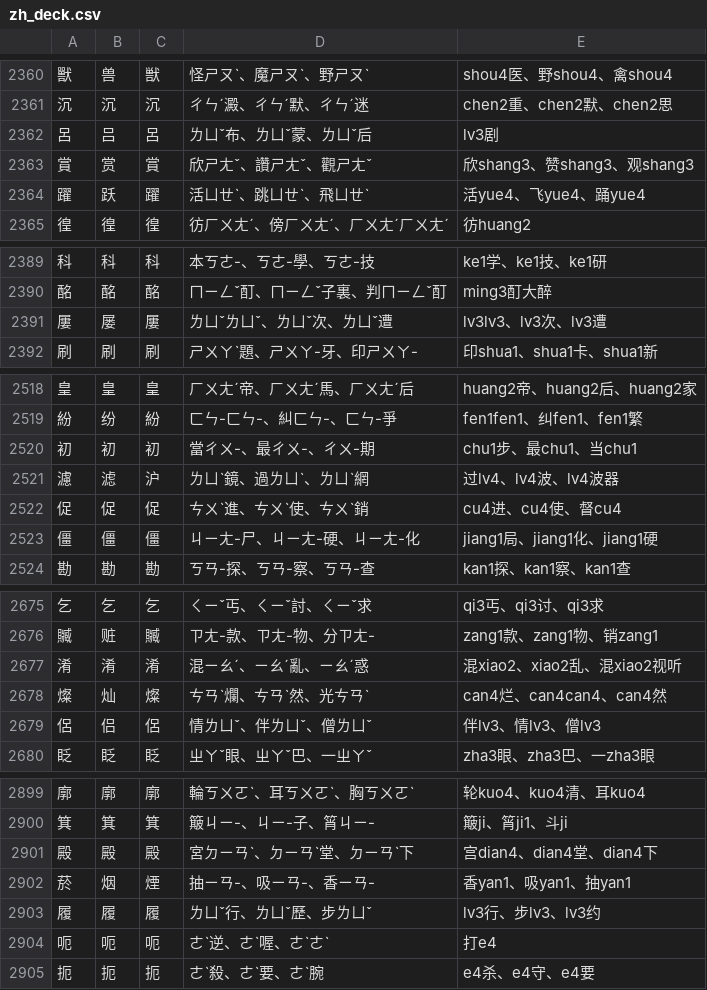
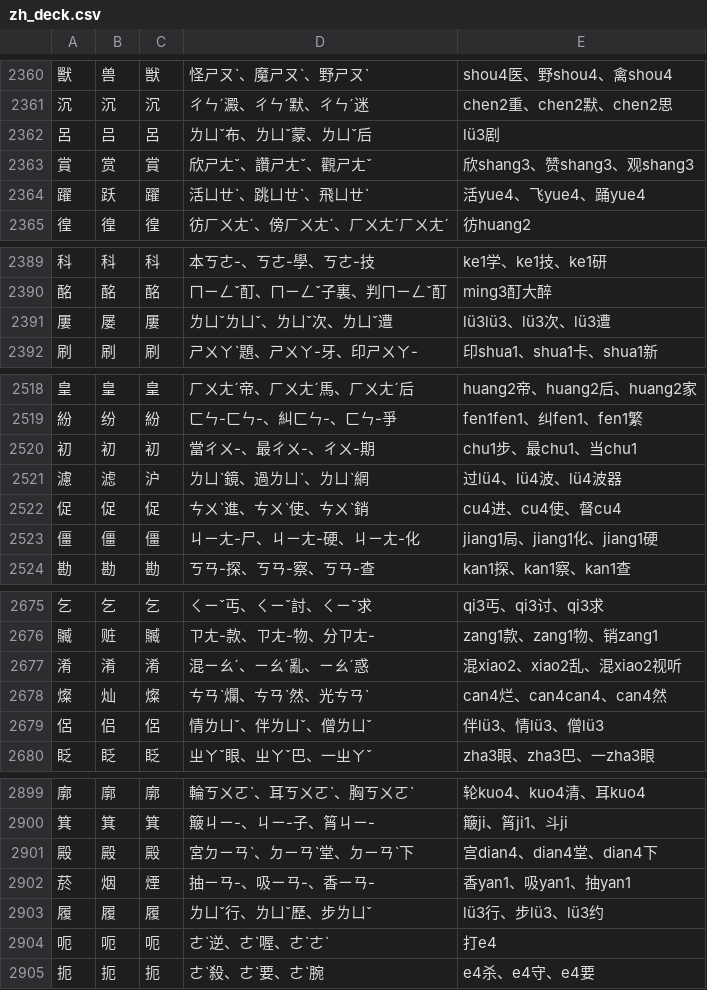
Before and after one commit to chenlin014/learn-to-write, a CSV file: zh_deck.csv, drawn as a sheet; only a part is shown, gaps mark what is left out; the diff covers the shown part only.

```diff
--- a/zh_deck.csv
+++ b/zh_deck.csv
@@ -2361,3 +2361,3 @@
 沉,沉,沉,ㄔㄣˊ澱、ㄔㄣˊ默、ㄔㄣˊ迷,chen2重、chen2默、chen2思
-呂,吕,呂,ㄌㄩˇ布、ㄌㄩˇ蒙、ㄌㄩˇ后,lv3剧
+呂,吕,呂,ㄌㄩˇ布、ㄌㄩˇ蒙、ㄌㄩˇ后,lü3剧
 賞,赏,賞,欣ㄕㄤˇ、讚ㄕㄤˇ、觀ㄕㄤˇ,欣shang3、赞shang3、观shang3
@@ -2390,3 +2390,3 @@
 酩,酩,酩,ㄇㄧㄥˇ酊、ㄇㄧㄥˇ子裏、判ㄇㄧㄥˇ酊,ming3酊大醉
-屢,屡,屢,ㄌㄩˇㄌㄩˇ、ㄌㄩˇ次、ㄌㄩˇ遭,lv3lv3、lv3次、lv3遭
+屢,屡,屢,ㄌㄩˇㄌㄩˇ、ㄌㄩˇ次、ㄌㄩˇ遭,lü3lü3、lü3次、lü3遭
 刷,刷,刷,ㄕㄨㄚˋ題、ㄕㄨㄚ-牙、印ㄕㄨㄚ-,印shua1、shua1卡、shua1新
@@ -2520,3 +2520,3 @@
 初,初,初,當ㄔㄨ-、最ㄔㄨ-、ㄔㄨ-期,chu1步、最chu1、当chu1
-濾,滤,沪,ㄌㄩˋ鏡、過ㄌㄩˋ、ㄌㄩˋ網,过lv4、lv4波、lv4波器
+濾,滤,沪,ㄌㄩˋ鏡、過ㄌㄩˋ、ㄌㄩˋ網,过lü4、lü4波、lü4波器
 促,促,促,ㄘㄨˋ進、ㄘㄨˋ使、ㄘㄨˋ銷,cu4进、cu4使、督cu4
@@ -2678,3 +2678,3 @@
 燦,灿,燦,ㄘㄢˋ爛、ㄘㄢˋ然、光ㄘㄢˋ,can4烂、can4can4、can4然
-侶,侣,侶,情ㄌㄩˇ、伴ㄌㄩˇ、僧ㄌㄩˇ,伴lv3、情lv3、僧lv3
+侶,侣,侶,情ㄌㄩˇ、伴ㄌㄩˇ、僧ㄌㄩˇ,伴lü3、情lü3、僧lü3
 眨,眨,眨,ㄓㄚˇ眼、ㄓㄚˇ巴、一ㄓㄚˇ,zha3眼、zha3巴、一zha3眼
@@ -2902,3 +2902,3 @@
 菸,烟,煙,抽ㄧㄢ-、吸ㄧㄢ-、香ㄧㄢ-,香yan1、吸yan1、抽yan1
-履,履,履,ㄌㄩˇ行、ㄌㄩˇ歷、步ㄌㄩˇ,lv3行、步lv3、lv3约
+履,履,履,ㄌㄩˇ行、ㄌㄩˇ歷、步ㄌㄩˇ,lü3行、步lü3、lü3约
 呃,呃,呃,ㄜˋ逆、ㄜˋ喔、ㄜˋㄜˋ,打e4
```
Also changed, not shown: 17 edited cells elsewhere in this file, 2 other files.
